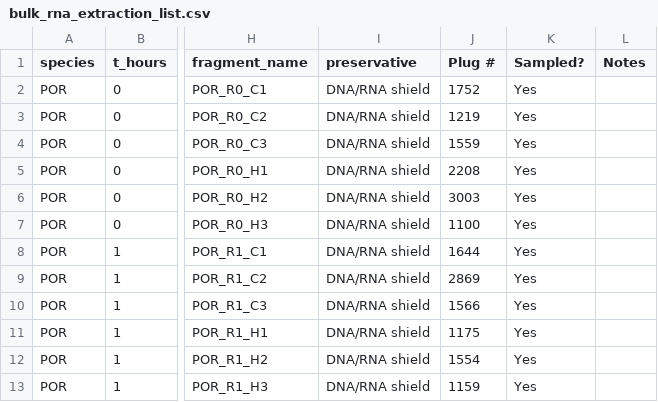
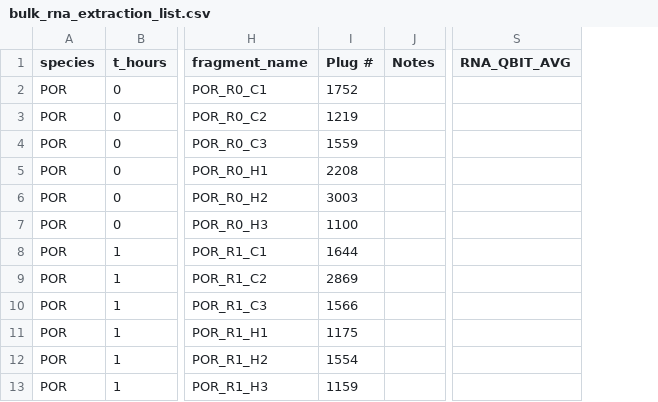
Before and after one commit to zdellaert/TimeSeries, a CSV file: 1-Pcom/data/bulk_rna/bulk_rna_extraction_list.csv, drawn as a sheet; only a part is shown, gaps mark what is left out; removed rows and columns are numbered as before the commit, all else as after; the diff names each change by its address in the sheet, - before the commit and + after, or states it on an @@ line.

```diff
--- a/1-Pcom/data/bulk_rna/bulk_rna_extraction_list.csv
+++ b/1-Pcom/data/bulk_rna/bulk_rna_extraction_list.csv
-column I (preservative), rows 2-13: all DNA/RNA shield
-column K (Sampled?), rows 2-13: all Yes
+column S (RNA_QBIT_AVG), empty
```
Also changed, not shown: 1-Pcom/data/water_chemistry/DMs.csv, 8 other files.
